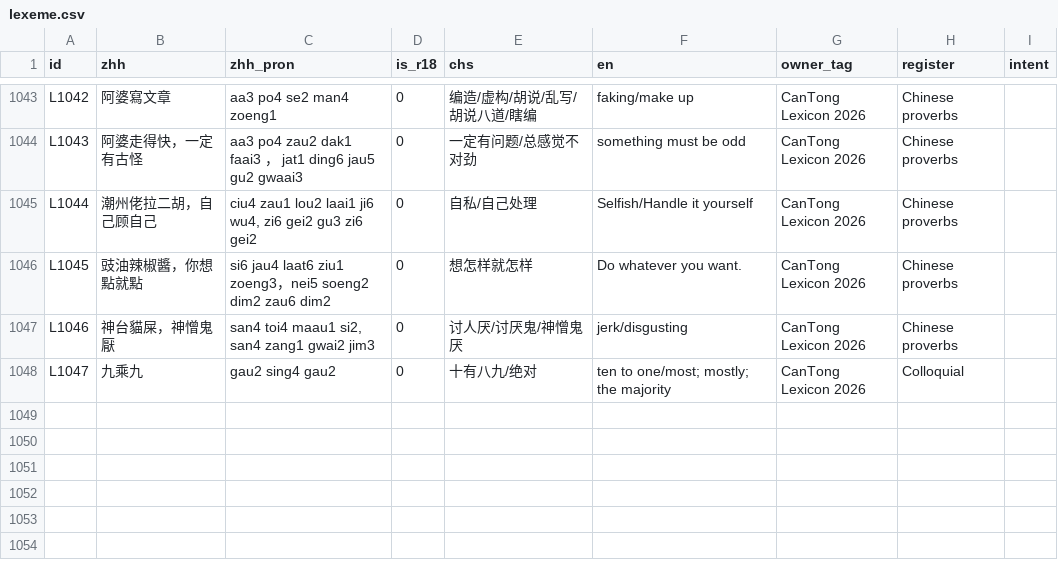
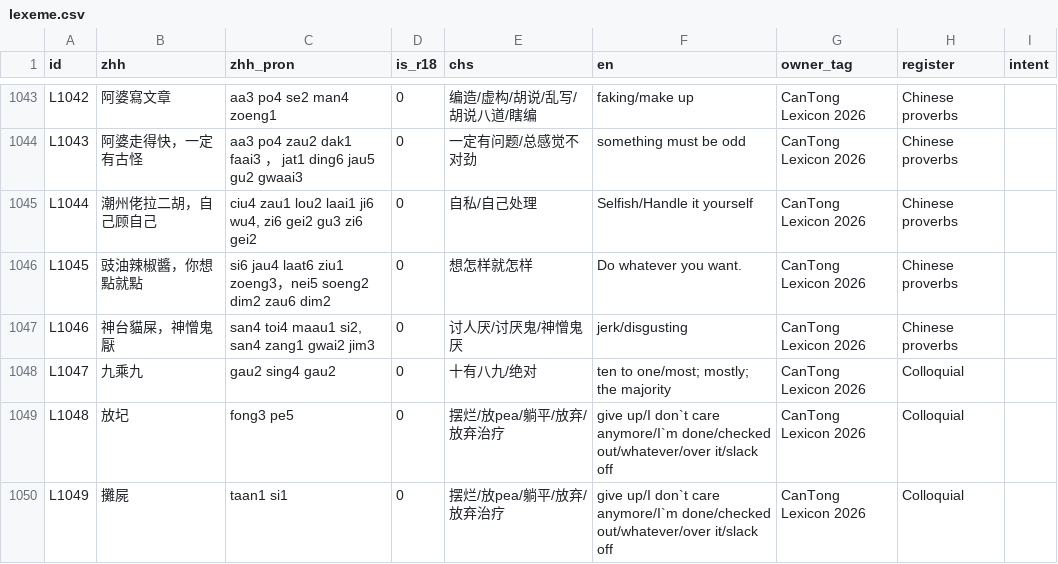
Before and after one commit to Joker9405/can-tongv2, a CSV file: public/lexeme.csv, drawn as a sheet; only a part is shown, gaps mark what is left out; the diff names each change by its address in the sheet, - before the commit and + after, or states it on an @@ line.

Commit message:
cleanup duplicate entry files

```diff
--- a/public/lexeme.csv
+++ b/public/lexeme.csv
+row 1049: L1048 | 放圮 | fong3 pe5 | 0 | 摆烂/放pea/躺平/放弃/放弃治疗 | give up/I don`t care anymore/I`m done/checked out/whatever/over it/slack off | CanTong Lexicon 2026 | Colloquial
+row 1050: L1049 | 攤屍 | taan1 si1 | 0 | 摆烂/放pea/躺平/放弃/放弃治疗 | give up/I don`t care anymore/I`m done/checked out/whatever/over it/slack off | CanTong Lexicon 2026 | Colloquial
```
